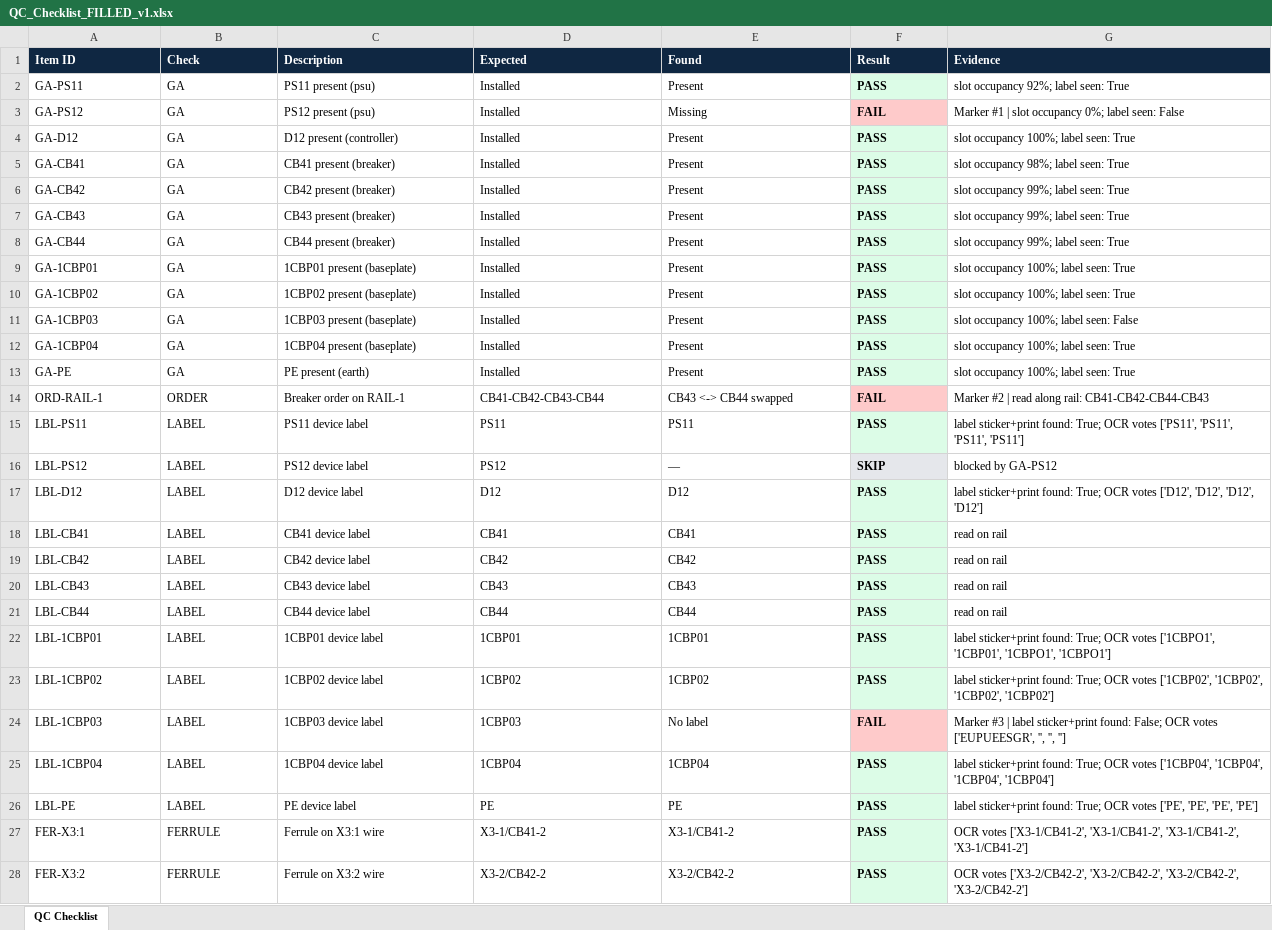
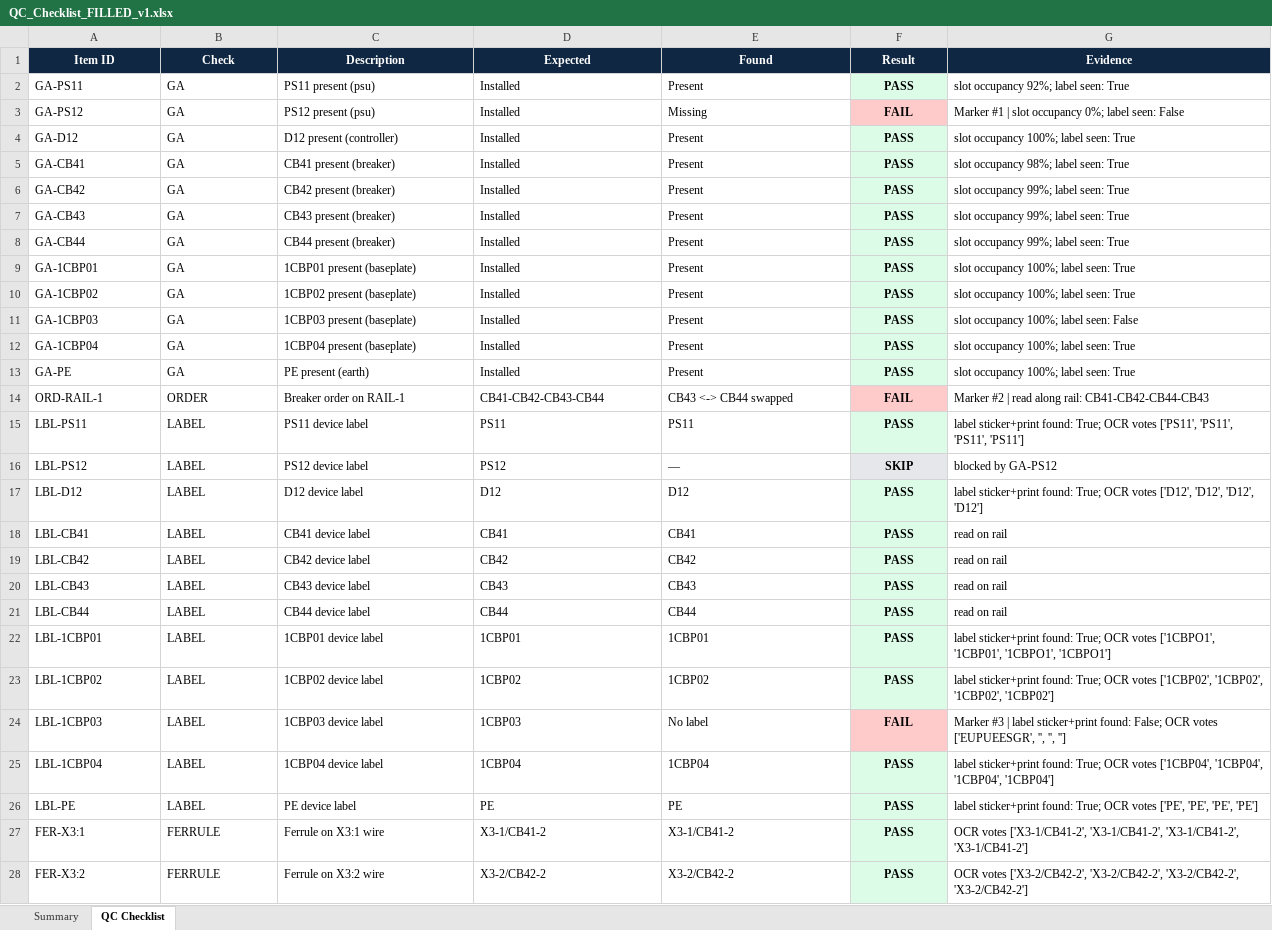
Before and after one commit to THEProgrammingGod69/AEGIS, an Excel workbook: eagle_eye/out/demo/QC_Checklist_FILLED_v1.xlsx, sheet QC Checklist, drawn as a sheet; only a part is shown; values as stored, in another font and other column widths than the file's, no borders; the diff covers the shown part only; the diff names each change by its address in the sheet, - before the commit and + after, or states it on an @@ line.

```diff
--- a/eagle_eye/out/demo/QC_Checklist_FILLED_v1.xlsx (sheet QC Checklist)
+++ b/eagle_eye/out/demo/QC_Checklist_FILLED_v1.xlsx (sheet QC Checklist)
+sheet tab: Summary
-A1:G1 alignment: left
+A1:G1 alignment: center
-F2:F28 alignment: left
+F2:F28 alignment: center
```
Also changed, not shown: cell formats elsewhere in this sheet, eagle_eye/out/demo/QC_Checklist_FILLED_v2.xlsx, 56 other files.
